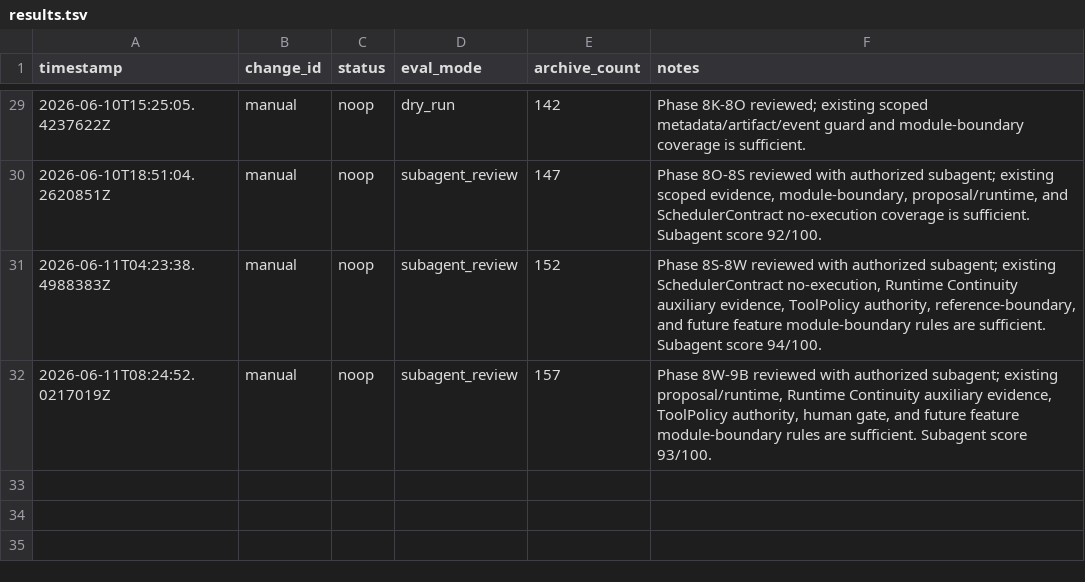
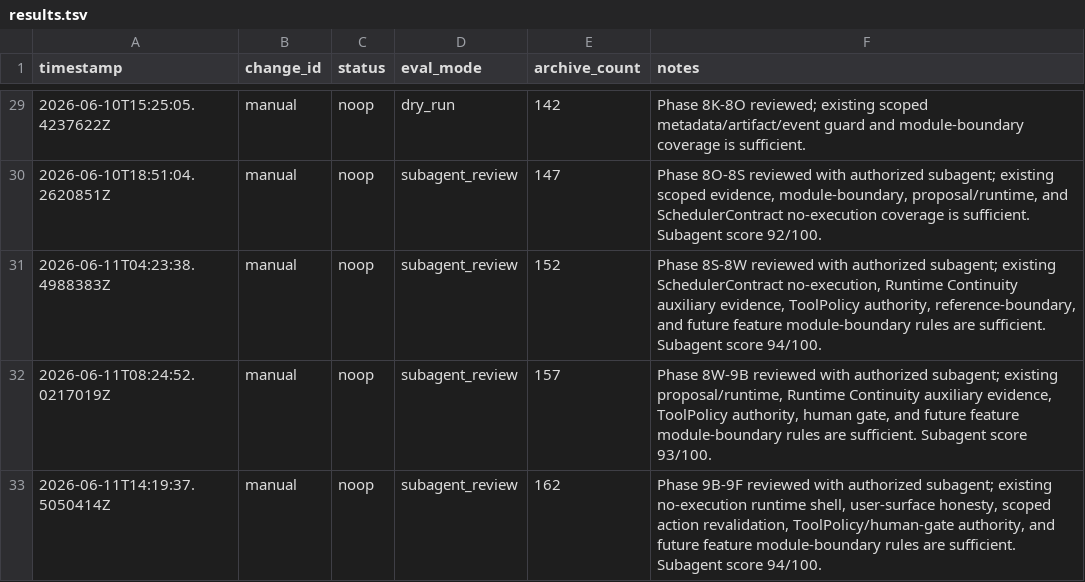
Before and after one commit to qinghui316/agent-harness-orchestrator, a TSV file: harness/evolution/results.tsv, drawn as a sheet; only a part is shown, gaps mark what is left out.

Commit message:
Close scheduler runtime surface evolution

```diff
--- a/harness/evolution/results.tsv
+++ b/harness/evolution/results.tsv
@@ -32 +32,2 @@ timestamp	change_id	status	eval_mode	archive_count	notes
 2026-06-11T08:24:52.0217019Z	manual	noop	subagent_review	157	Phase 8W-9B reviewed with authorized subagent; existing proposal/runtime, Runtime Continuity auxiliary evidence, ToolPolicy authority, human gate, and future feature module-boundary rules are sufficient. Subagent score 93/100.
+2026-06-11T14:19:37.5050414Z	manual	noop	subagent_review	162	Phase 9B-9F reviewed with authorized subagent; existing no-execution runtime shell, user-surface honesty, scoped action revalidation, ToolPolicy/human-gate authority, and future feature module-boundary rules are sufficient. Subagent score 94/100.
```
Also changed, not shown: 4 other files.
